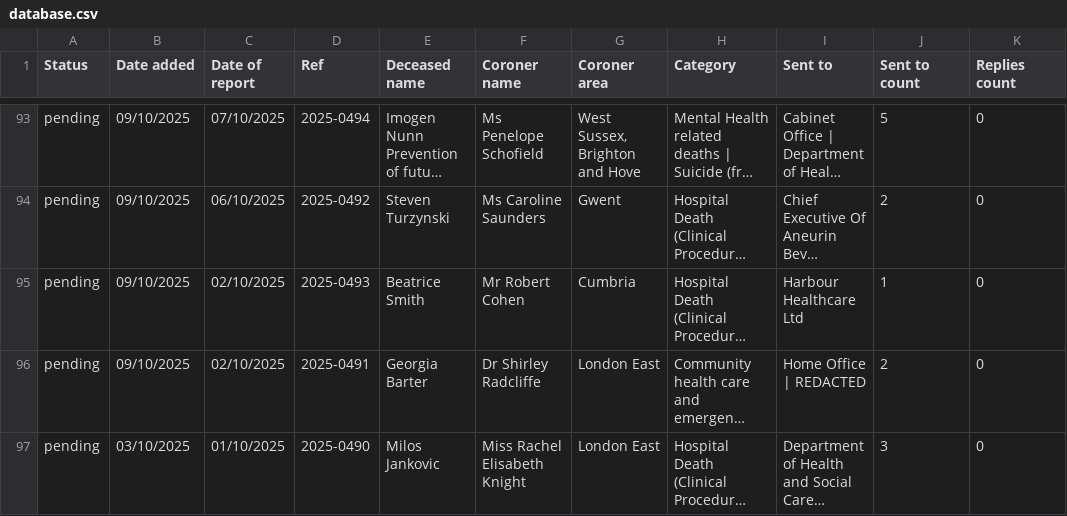
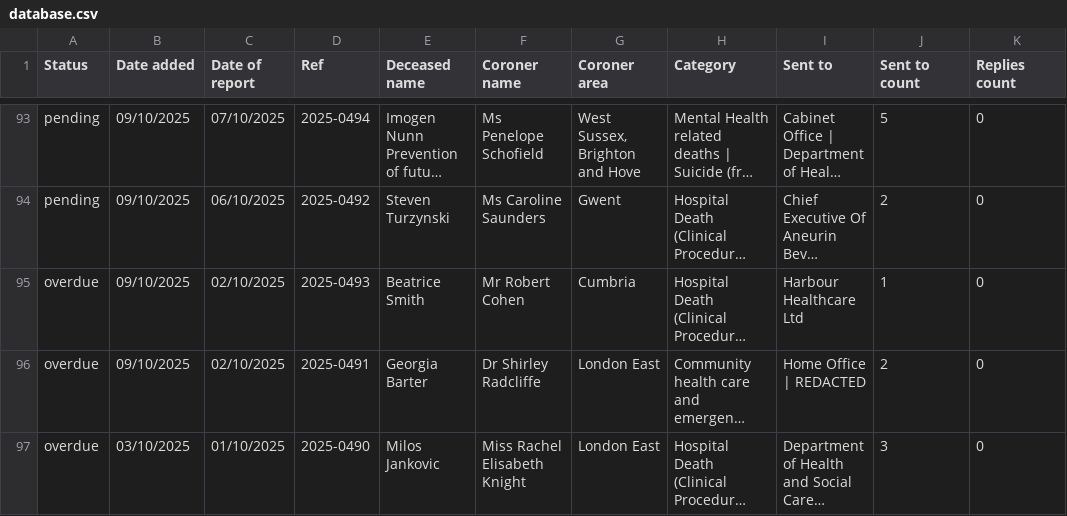
Before and after one commit to georgiarichards/preventabledeathstracker, a CSV file: src/analyse/counts/data/sent/database.csv, drawn as a sheet; only a part is shown, gaps mark what is left out; long unchanged cells end in …; the diff covers the shown part only; the diff names each change by its address in the sheet, - before the commit and + after, or states it on an @@ line.

```diff
--- a/src/analyse/counts/data/sent/database.csv
+++ b/src/analyse/counts/data/sent/database.csv
-A95:A97 (Status): pending
+A95:A97 (Status): overdue
```
Also changed, not shown: 24 edited cells elsewhere in this file, src/analyse/counts/data/name/name-counts.csv, src/analyse/counts/data/name/name-years.csv, 27 other files.
